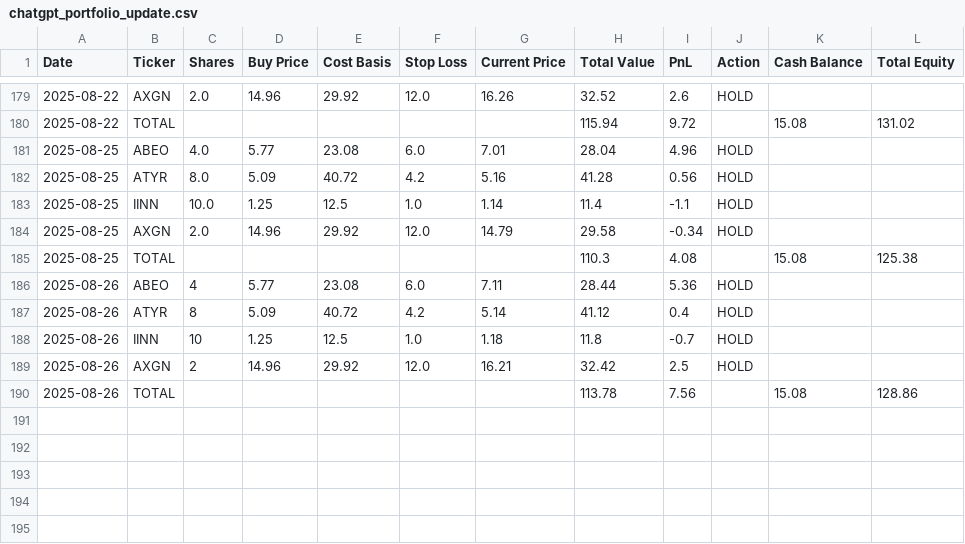
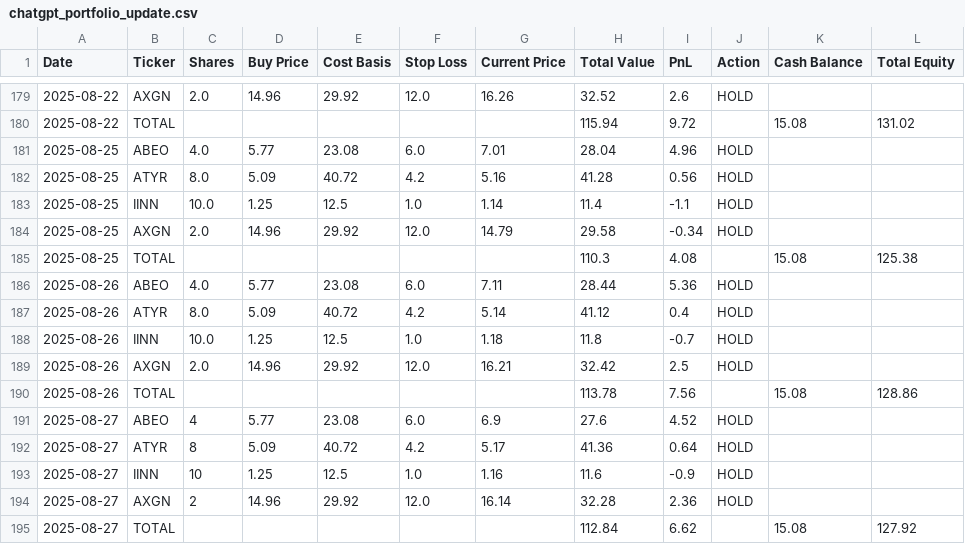
Before and after one commit to undo1978/ChatGPT-Micro-Cap-Experiment, a CSV file: Scripts and CSV Files/chatgpt_portfolio_update.csv, drawn as a sheet; only a part is shown, gaps mark what is left out.

Commit message:
add ASOF_DATE override to backfill past trading days; log 8/27

```diff
--- a/Scripts and CSV Files/chatgpt_portfolio_update.csv
+++ b/Scripts and CSV Files/chatgpt_portfolio_update.csv
@@ -185,6 +185,11 @@ Date,Ticker,Shares,Buy Price,Cost Basis,Stop Loss,Current Price,Total Value,PnL,
 2025-08-25,TOTAL,,,,,,110.3,4.08,,15.08,125.38
-2025-08-26,ABEO,4,5.77,23.08,6.0,7.11,28.44,5.36,HOLD,,
-2025-08-26,ATYR,8,5.09,40.72,4.2,5.14,41.12,0.4,HOLD,,
-2025-08-26,IINN,10,1.25,12.5,1.0,1.18,11.8,-0.7,HOLD,,
-2025-08-26,AXGN,2,14.96,29.92,12.0,16.21,32.42,2.5,HOLD,,
+2025-08-26,ABEO,4.0,5.77,23.08,6.0,7.11,28.44,5.36,HOLD,,
+2025-08-26,ATYR,8.0,5.09,40.72,4.2,5.14,41.12,0.4,HOLD,,
+2025-08-26,IINN,10.0,1.25,12.5,1.0,1.18,11.8,-0.7,HOLD,,
+2025-08-26,AXGN,2.0,14.96,29.92,12.0,16.21,32.42,2.5,HOLD,,
 2025-08-26,TOTAL,,,,,,113.78,7.56,,15.08,128.86
+2025-08-27,ABEO,4,5.77,23.08,6.0,6.9,27.6,4.52,HOLD,,
+2025-08-27,ATYR,8,5.09,40.72,4.2,5.17,41.36,0.64,HOLD,,
+2025-08-27,IINN,10,1.25,12.5,1.0,1.16,11.6,-0.9,HOLD,,
+2025-08-27,AXGN,2,14.96,29.92,12.0,16.14,32.28,2.36,HOLD,,
+2025-08-27,TOTAL,,,,,,112.84,6.62,,15.08,127.92
```
Also changed, not shown: 2 other files.
